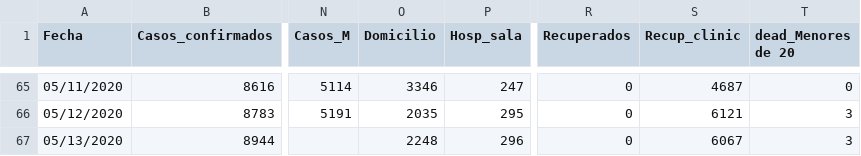
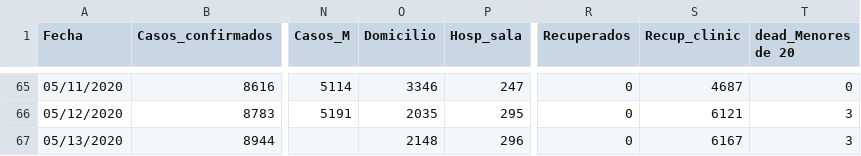
Before and after one commit to c0t088/Covid19-Panama, a CSV file: data_covid_pma_dia.csv, drawn as a sheet; only a part is shown, gaps mark what is left out; the diff names each change by its address in the sheet, - before the commit and + after, or states it on an @@ line.

Commit message:
Update data_covid_pma_dia.csv

```diff
--- a/data_covid_pma_dia.csv
+++ b/data_covid_pma_dia.csv
-O67 (Domicilio): 2248
+O67 (Domicilio): 2148
-S67 (Recup_clinic): 6067
+S67 (Recup_clinic): 6167
```
